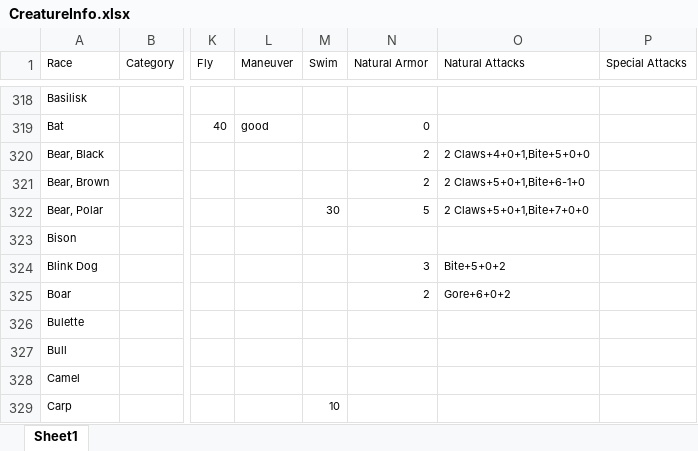
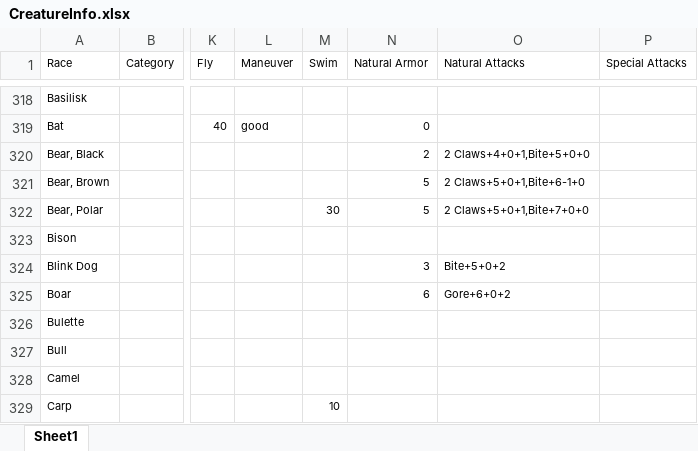
Before and after one commit to Heliomance/HeroForge-Anew, an Excel workbook: data/CreatureInfo.xlsx, sheet Sheet1, drawn as a sheet; only a part is shown, gaps mark what is left out; values as stored, in another font and other column widths than the file's, no borders; conditional formats not drawn; the diff names each change by its address in the sheet, - before the commit and + after, or states it on an @@ line.

```diff
--- a/data/CreatureInfo.xlsx (sheet Sheet1)
+++ b/data/CreatureInfo.xlsx (sheet Sheet1)
-N321 (Natural Armor): 2
+N321 (Natural Armor): 5
-N325 (Natural Armor): 2
+N325 (Natural Armor): 6
```
Also changed, not shown: 1 other file.
